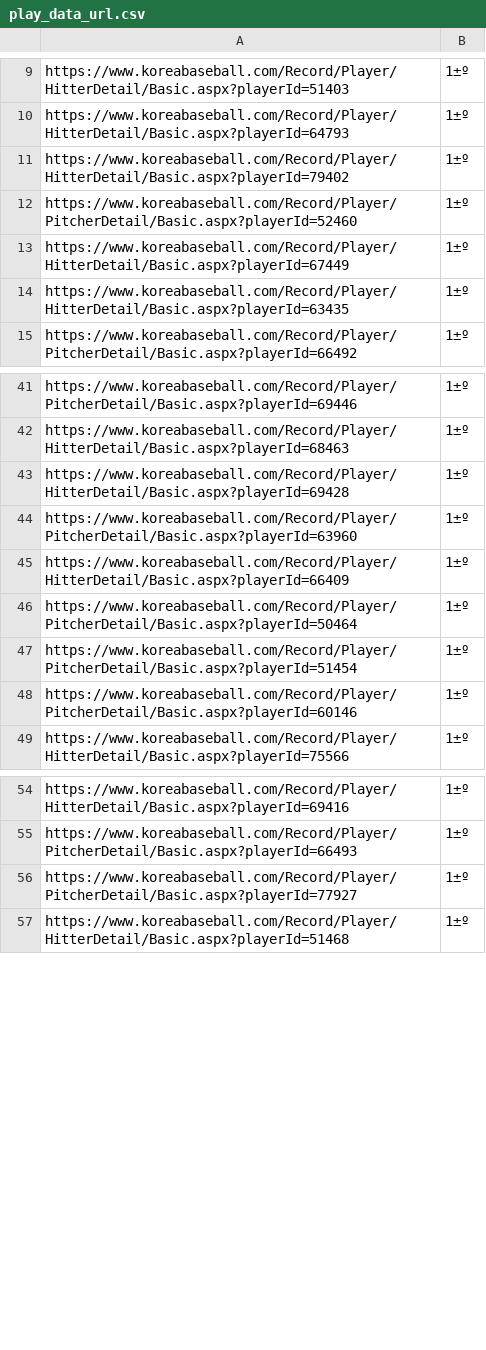
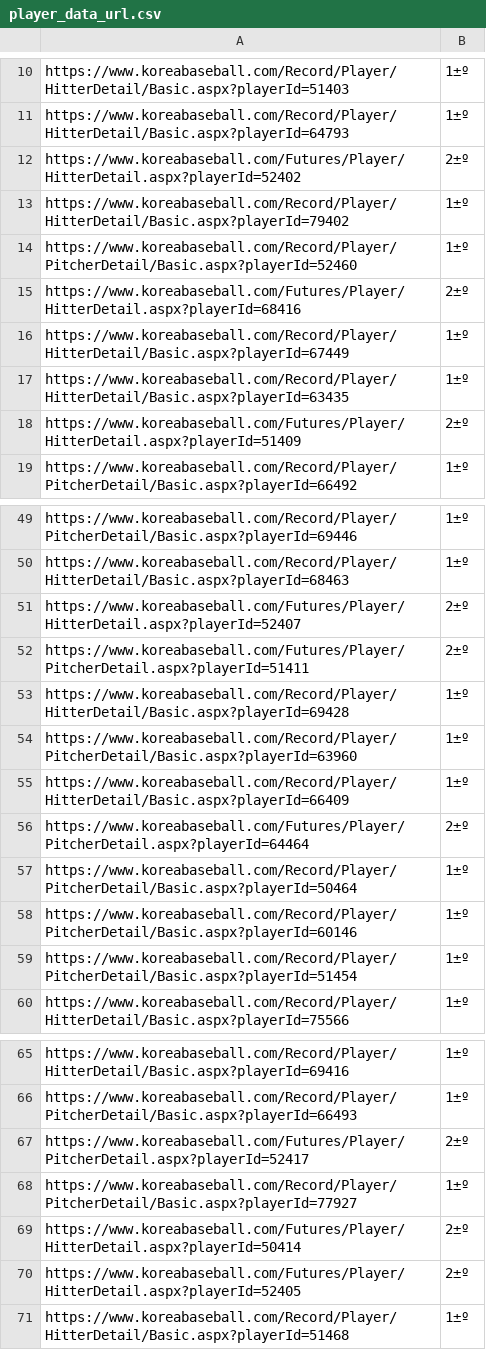
Before and after one commit to camellia-ver/my_baseball_site, a CSV file: kbo_scraping/player_data/players_url/player_data_url.csv (was kbo_scraping/player_data/players_url/play_data_url.csv), drawn as a sheet; only a part is shown, gaps mark what is left out; the diff covers the shown part only.

```diff
--- a/kbo_scraping/player_data/players_url/play_data_url.csv
+++ b/kbo_scraping/player_data/players_url/player_data_url.csv
@@ -10,6 +11,9 @@ https://www.koreabaseball.com/Record/Player/HitterDetail/Basic.aspx?playerId=514
 https://www.koreabaseball.com/Record/Player/HitterDetail/Basic.aspx?playerId=64793,1±º
+https://www.koreabaseball.com/Futures/Player/HitterDetail.aspx?playerId=52402,2±º
 https://www.koreabaseball.com/Record/Player/HitterDetail/Basic.aspx?playerId=79402,1±º
 https://www.koreabaseball.com/Record/Player/PitcherDetail/Basic.aspx?playerId=52460,1±º
+https://www.koreabaseball.com/Futures/Player/HitterDetail.aspx?playerId=68416,2±º
 https://www.koreabaseball.com/Record/Player/HitterDetail/Basic.aspx?playerId=67449,1±º
 https://www.koreabaseball.com/Record/Player/HitterDetail/Basic.aspx?playerId=63435,1±º
+https://www.koreabaseball.com/Futures/Player/HitterDetail.aspx?playerId=51409,2±º
 https://www.koreabaseball.com/Record/Player/PitcherDetail/Basic.aspx?playerId=66492,1±º
@@ -42,2 +50,4 @@ https://www.koreabaseball.com/Record/Player/PitcherDetail/Basic.aspx?playerId=69
 https://www.koreabaseball.com/Record/Player/HitterDetail/Basic.aspx?playerId=68463,1±º
+https://www.koreabaseball.com/Futures/Player/HitterDetail.aspx?playerId=52407,2±º
+https://www.koreabaseball.com/Futures/Player/PitcherDetail.aspx?playerId=51411,2±º
 https://www.koreabaseball.com/Record/Player/HitterDetail/Basic.aspx?playerId=69428,1±º
@@ -45,5 +55,6 @@ https://www.koreabaseball.com/Record/Player/PitcherDetail/Basic.aspx?playerId=63
 https://www.koreabaseball.com/Record/Player/HitterDetail/Basic.aspx?playerId=66409,1±º
+https://www.koreabaseball.com/Futures/Player/PitcherDetail.aspx?playerId=64464,2±º
 https://www.koreabaseball.com/Record/Player/PitcherDetail/Basic.aspx?playerId=50464,1±º
+https://www.koreabaseball.com/Record/Player/PitcherDetail/Basic.aspx?playerId=60146,1±º
 https://www.koreabaseball.com/Record/Player/PitcherDetail/Basic.aspx?playerId=51454,1±º
-https://www.koreabaseball.com/Record/Player/PitcherDetail/Basic.aspx?playerId=60146,1±º
 https://www.koreabaseball.com/Record/Player/HitterDetail/Basic.aspx?playerId=75566,1±º
@@ -55,3 +66,6 @@ https://www.koreabaseball.com/Record/Player/HitterDetail/Basic.aspx?playerId=694
 https://www.koreabaseball.com/Record/Player/PitcherDetail/Basic.aspx?playerId=66493,1±º
+https://www.koreabaseball.com/Futures/Player/PitcherDetail.aspx?playerId=52417,2±º
 https://www.koreabaseball.com/Record/Player/PitcherDetail/Basic.aspx?playerId=77927,1±º
+https://www.koreabaseball.com/Futures/Player/HitterDetail.aspx?playerId=50414,2±º
+https://www.koreabaseball.com/Futures/Player/HitterDetail.aspx?playerId=52405,2±º
 https://www.koreabaseball.com/Record/Player/HitterDetail/Basic.aspx?playerId=51468,1±º
```
Also changed, not shown: 6 added rows elsewhere in this file, 20 other files.
